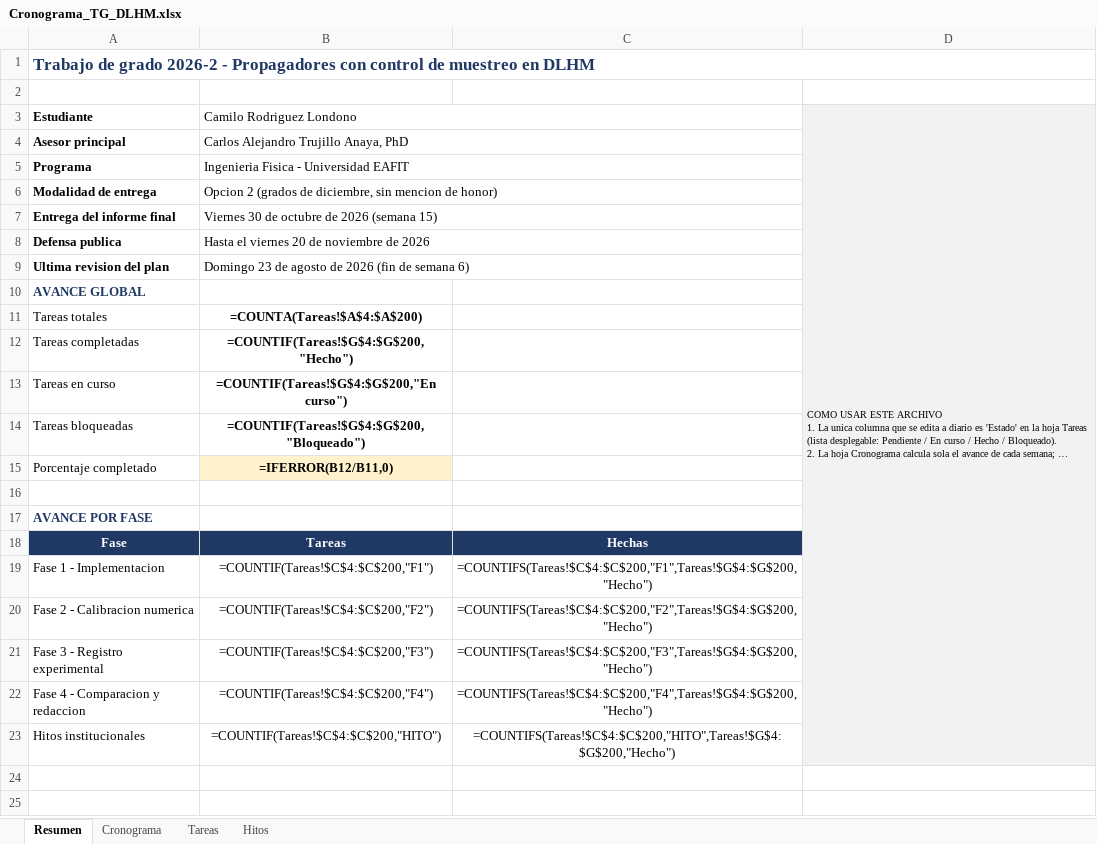
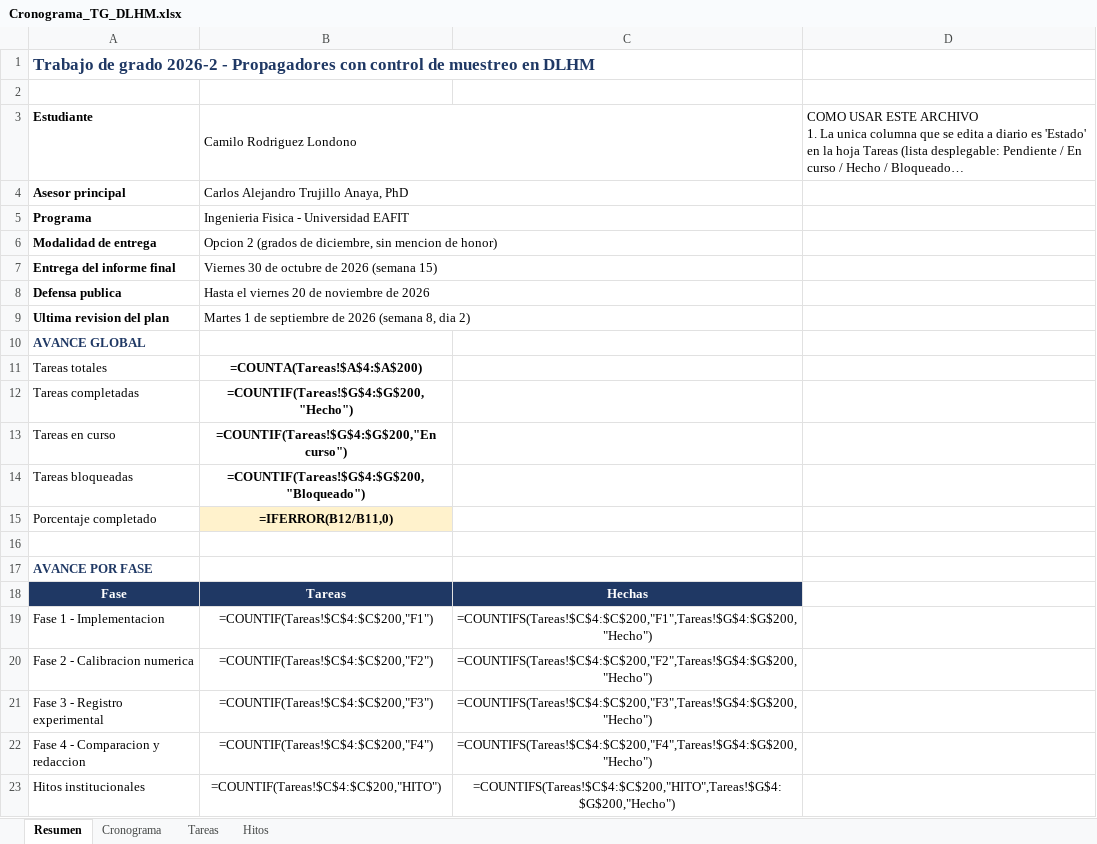
Before and after one commit to Mhylo/Tesis, an Excel workbook: docs/Cronograma_TG_DLHM.xlsx, sheet Resumen, drawn as a sheet; long unchanged cells end in …; values as stored, in another font and other column widths than the file's, no borders; formulas without a stored value are shown as written; the diff names each change by its address in the sheet, - before the commit and + after, or states it on an @@ line.

```diff
--- a/docs/Cronograma_TG_DLHM.xlsx (sheet Resumen)
+++ b/docs/Cronograma_TG_DLHM.xlsx (sheet Resumen)
-A1:D1 merged
+A1:C1 merged
-D3 fill: #F2F2F2
+D3 fill: none, text size: larger
-D3:D23 merged
-B9 (Camilo Rodriguez Londono): Domingo 23 de agosto de 2026 (fin de semana 6)
+B9 (Camilo Rodriguez Londono): Martes 1 de septiembre de 2026 (semana 8, dia 2)
```
Also changed, not shown: sheet Tareas.
